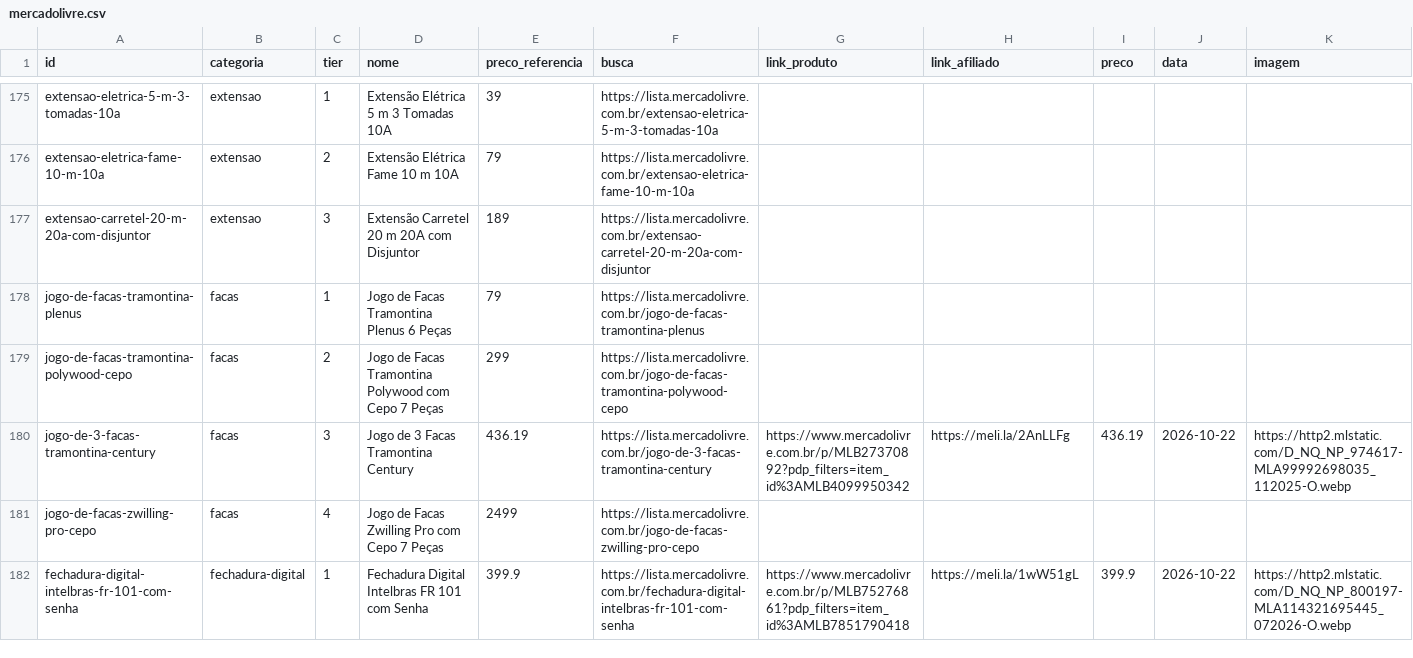
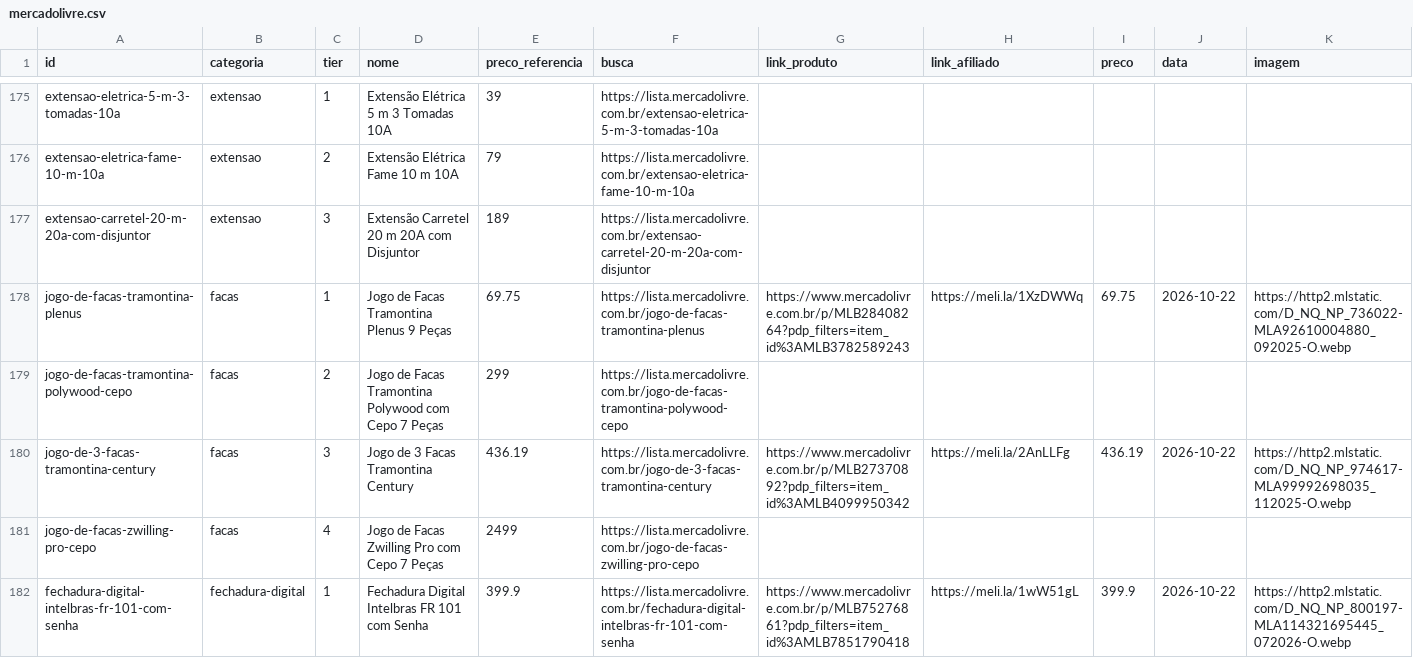
Before and after one commit to ThiagoBfim/house-shopping, a CSV file: data/affiliate/mercadolivre.csv, drawn as a sheet; only a part is shown, gaps mark what is left out; the diff covers the shown part only.

```diff
--- a/data/affiliate/mercadolivre.csv
+++ b/data/affiliate/mercadolivre.csv
@@ -177,3 +177,3 @@ extensao-eletrica-fame-10-m-10a;extensao;2;Extensão Elétrica Fame 10 m 10A;79;
 extensao-carretel-20-m-20a-com-disjuntor;extensao;3;Extensão Carretel 20 m 20A com Disjuntor;189;https://lista.mercadolivre.com.br/extensao-carretel-20-m-20a-com-disjuntor;;;;;
-jogo-de-facas-tramontina-plenus;facas;1;Jogo de Facas Tramontina Plenus 6 Peças;79;https://lista.mercadolivre.com.br/jogo-de-facas-tramontina-plenus;;;;;
+jogo-de-facas-tramontina-plenus;facas;1;Jogo de Facas Tramontina Plenus 9 Peças;69.75;https://lista.mercadolivre.com.br/jogo-de-facas-tramontina-plenus;https://www.mercadolivre.com.br/p/MLB28408264?pdp_filters=item_id%3AMLB3782589243;https://meli.la/1XzDWWq;69.75;2026-10-22;https://http2.mlstatic.com/D_NQ_NP_736022-MLA92610004880_092025-O.webp
 jogo-de-facas-tramontina-polywood-cepo;facas;2;Jogo de Facas Tramontina Polywood com Cepo 7 Peças;299;https://lista.mercadolivre.com.br/jogo-de-facas-tramontina-polywood-cepo;;;;;
```
Also changed, not shown: 7 added rows, 7 removed rows and 13 edited cells elsewhere in this file, 9 other files.
